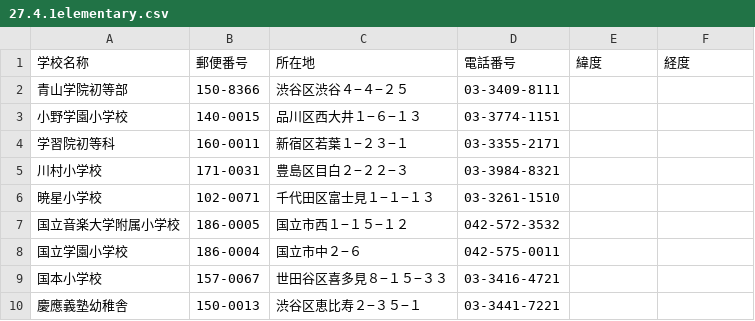
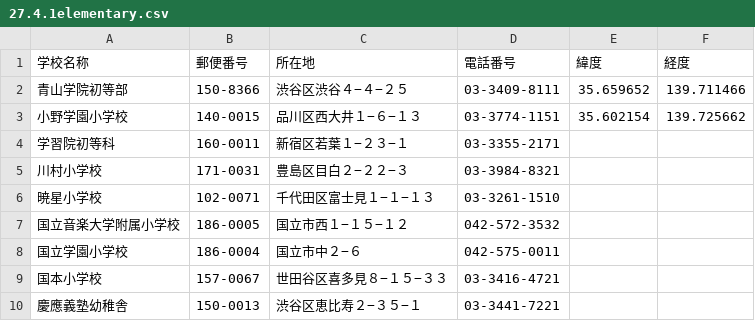
Before and after one commit to david3080/opendata_tokyo, a CSV file: education/27.4.1elementary.csv, drawn as a sheet; only a part is shown.

Commit message:
一部の緯度経度をセット

```diff
--- a/education/27.4.1elementary.csv
+++ b/education/27.4.1elementary.csv
@@ -1,4 +1,4 @@
 学校名称,郵便番号,所在地,電話番号,緯度,経度
-青山学院初等部,150-8366,渋谷区渋谷４−４−２５,03-3409-8111,,
-小野学園小学校,140-0015,品川区西大井１−６−１３,03-3774-1151,,
+青山学院初等部,150-8366,渋谷区渋谷４−４−２５,03-3409-8111,35.659652,139.711466
+小野学園小学校,140-0015,品川区西大井１−６−１３,03-3774-1151,35.602154,139.725662
 学習院初等科,160-0011,新宿区若葉１−２３−１,03-3355-2171,,
```
